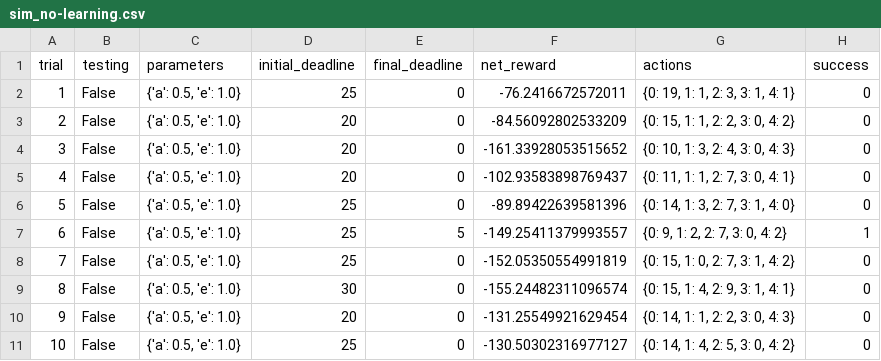
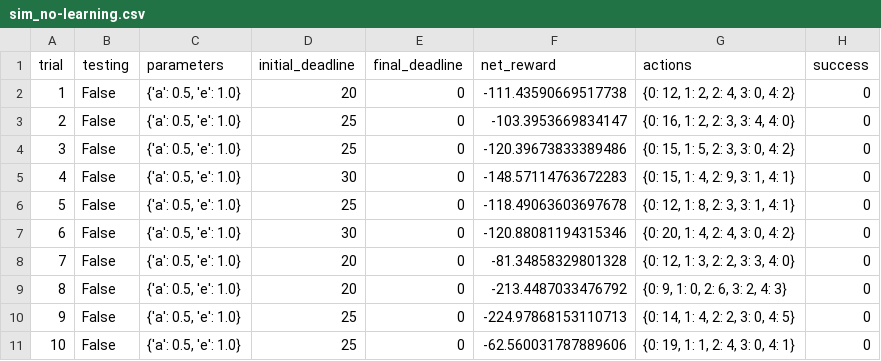
Before and after one commit to fengdasuk19/Udacity-MachineLearningNanoDegree, a CSV file: projects/smartcab/logs/sim_no-learning.csv, drawn as a sheet; only a part is shown; the diff covers the shown part only.

```diff
--- a/projects/smartcab/logs/sim_no-learning.csv
+++ b/projects/smartcab/logs/sim_no-learning.csv
@@ -1,11 +1,11 @@
 trial,testing,parameters,initial_deadline,final_deadline,net_reward,actions,success
-1,False,"{'a': 0.5, 'e': 1.0}",25,0,-76.2416672572011,"{0: 19, 1: 1, 2: 3, 3: 1, 4: 1}",0
-2,False,"{'a': 0.5, 'e': 1.0}",20,0,-84.56092802533209,"{0: 15, 1: 1, 2: 2, 3: 0, 4: 2}",0
-3,False,"{'a': 0.5, 'e': 1.0}",20,0,-161.33928053515652,"{0: 10, 1: 3, 2: 4, 3: 0, 4: 3}",0
-4,False,"{'a': 0.5, 'e': 1.0}",20,0,-102.93583898769437,"{0: 11, 1: 1, 2: 7, 3: 0, 4: 1}",0
-5,False,"{'a': 0.5, 'e': 1.0}",25,0,-89.89422639581396,"{0: 14, 1: 3, 2: 7, 3: 1, 4: 0}",0
-6,False,"{'a': 0.5, 'e': 1.0}",25,5,-149.25411379993557,"{0: 9, 1: 2, 2: 7, 3: 0, 4: 2}",1
-7,False,"{'a': 0.5, 'e': 1.0}",25,0,-152.05350554991819,"{0: 15, 1: 0, 2: 7, 3: 1, 4: 2}",0
-8,False,"{'a': 0.5, 'e': 1.0}",30,0,-155.24482311096574,"{0: 15, 1: 4, 2: 9, 3: 1, 4: 1}",0
-9,False,"{'a': 0.5, 'e': 1.0}",20,0,-131.25549921629454,"{0: 14, 1: 1, 2: 2, 3: 0, 4: 3}",0
-10,False,"{'a': 0.5, 'e': 1.0}",25,0,-130.50302316977127,"{0: 14, 1: 4, 2: 5, 3: 0, 4: 2}",0
+1,False,"{'a': 0.5, 'e': 1.0}",20,0,-111.43590669517738,"{0: 12, 1: 2, 2: 4, 3: 0, 4: 2}",0
+2,False,"{'a': 0.5, 'e': 1.0}",25,0,-103.3953669834147,"{0: 16, 1: 2, 2: 3, 3: 4, 4: 0}",0
+3,False,"{'a': 0.5, 'e': 1.0}",25,0,-120.39673833389486,"{0: 15, 1: 5, 2: 3, 3: 0, 4: 2}",0
+4,False,"{'a': 0.5, 'e': 1.0}",30,0,-148.57114763672283,"{0: 15, 1: 4, 2: 9, 3: 1, 4: 1}",0
+5,False,"{'a': 0.5, 'e': 1.0}",25,0,-118.49063603697678,"{0: 12, 1: 8, 2: 3, 3: 1, 4: 1}",0
+6,False,"{'a': 0.5, 'e': 1.0}",30,0,-120.88081194315346,"{0: 20, 1: 4, 2: 4, 3: 0, 4: 2}",0
+7,False,"{'a': 0.5, 'e': 1.0}",20,0,-81.34858329801328,"{0: 12, 1: 3, 2: 2, 3: 3, 4: 0}",0
+8,False,"{'a': 0.5, 'e': 1.0}",20,0,-213.4487033476792,"{0: 9, 1: 0, 2: 6, 3: 2, 4: 3}",0
+9,False,"{'a': 0.5, 'e': 1.0}",25,0,-224.97868153110713,"{0: 14, 1: 4, 2: 2, 3: 0, 4: 5}",0
+10,False,"{'a': 0.5, 'e': 1.0}",25,0,-62.560031787889606,"{0: 19, 1: 1, 2: 4, 3: 0, 4: 1}",0
```
Also changed, not shown: 71 edited cells elsewhere in this file, projects/smartcab/logs/sim_default-learning.csv, 6 other files.
